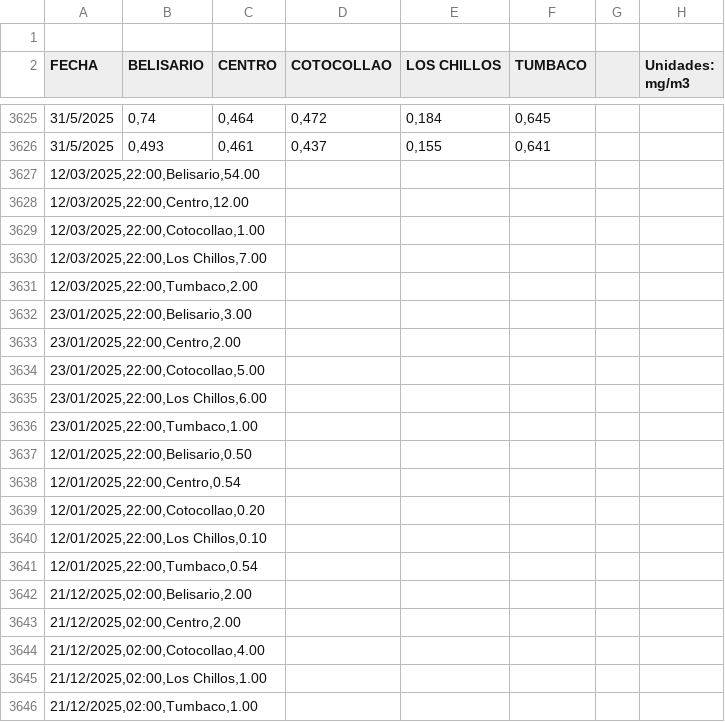
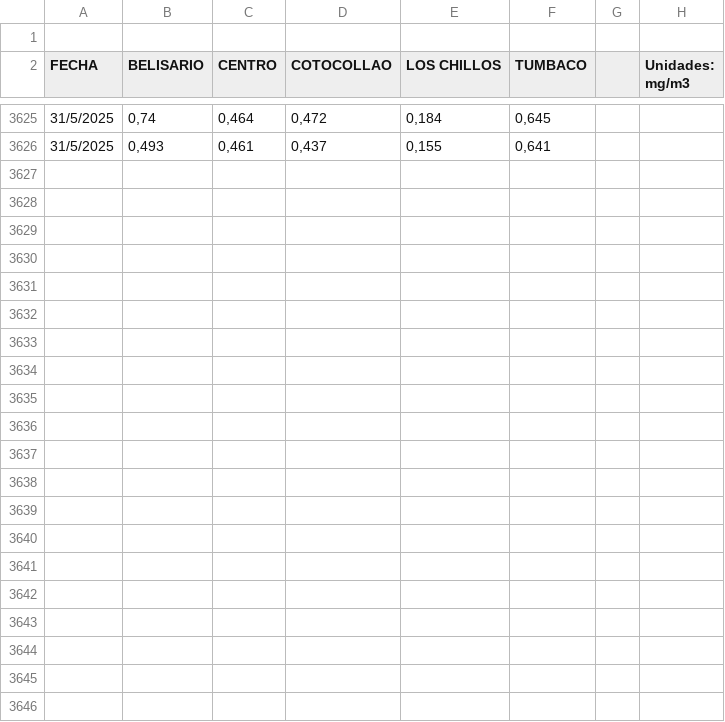
Before and after one commit to G2Jaimitush/ProyectoFinal, a CSV file: DatosHistoricosCO.csv (was DatosHistoticosCO2.csv), drawn as a sheet; only a part is shown, gaps mark what is left out.

```diff
--- a/DatosHistoticosCO2.csv
+++ b/DatosHistoricosCO.csv
@@ -3626,21 +3626 @@ FECHA;BELISARIO;CENTRO;COTOCOLLAO;LOS CHILLOS;TUMBACO;;Unidades: mg/m3
 31/5/2025;0,493;0,461;0,437;0,155;0,641;;
-12/03/2025,22:00,Belisario,54.00
-12/03/2025,22:00,Centro,12.00
-12/03/2025,22:00,Cotocollao,1.00
-12/03/2025,22:00,Los Chillos,7.00
-12/03/2025,22:00,Tumbaco,2.00
-23/01/2025,22:00,Belisario,3.00
-23/01/2025,22:00,Centro,2.00
-23/01/2025,22:00,Cotocollao,5.00
-23/01/2025,22:00,Los Chillos,6.00
-23/01/2025,22:00,Tumbaco,1.00
-12/01/2025,22:00,Belisario,0.50
-12/01/2025,22:00,Centro,0.54
-12/01/2025,22:00,Cotocollao,0.20
-12/01/2025,22:00,Los Chillos,0.10
-12/01/2025,22:00,Tumbaco,0.54
-21/12/2025,02:00,Belisario,2.00
-21/12/2025,02:00,Centro,2.00
-21/12/2025,02:00,Cotocollao,4.00
-21/12/2025,02:00,Los Chillos,1.00
-21/12/2025,02:00,Tumbaco,1.00
```
Also changed, not shown: 9 other files.
